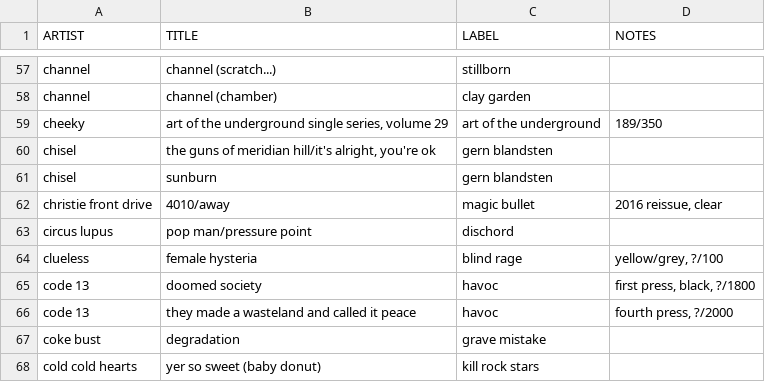
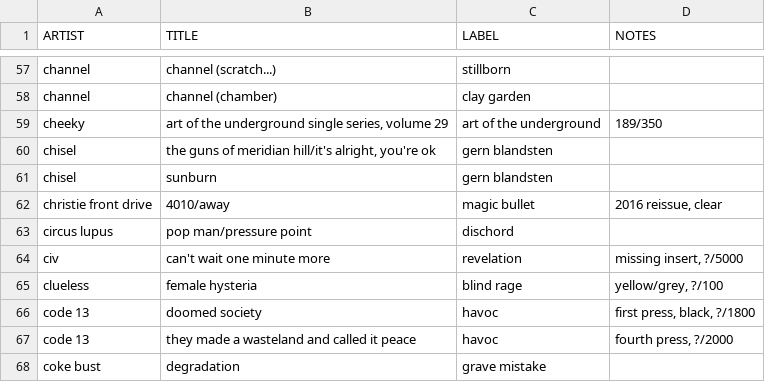
Before and after one commit to okjjj/tradelist, a CSV file: 7.csv, drawn as a sheet; only a part is shown, gaps mark what is left out; the shorter side is filled out with more unchanged rows; the diff names each change by its address in the sheet, - before the commit and + after, or states it on an @@ line.

```diff
--- a/7.csv
+++ b/7.csv
+row 64: civ | can't wait one minute more | revelation | missing insert, ?/5000
```
Also changed, not shown: 12.csv, 7_splits.csv.
